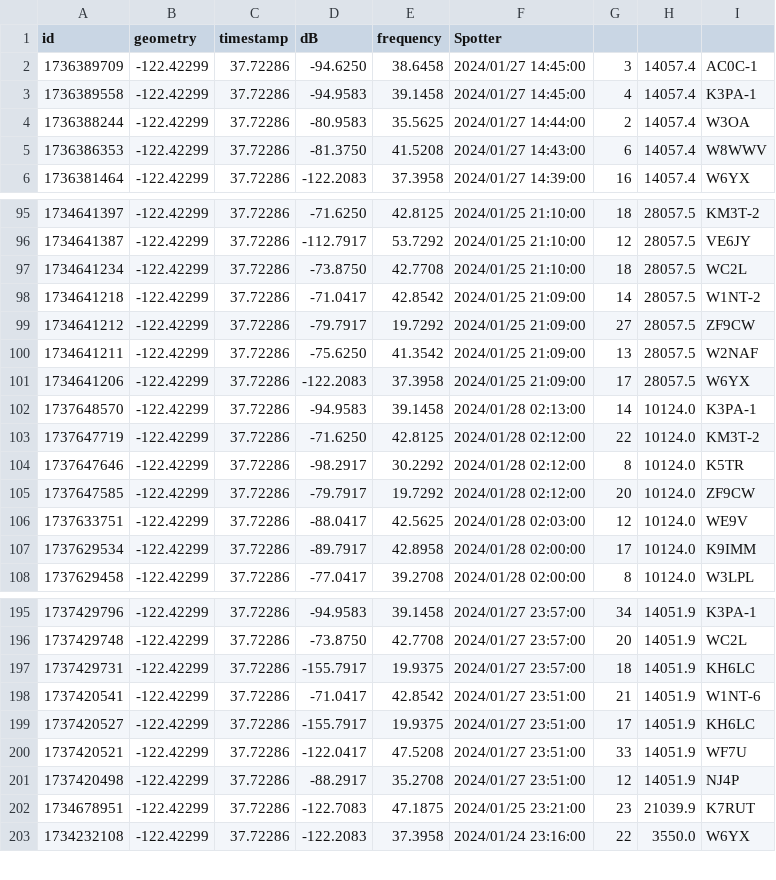
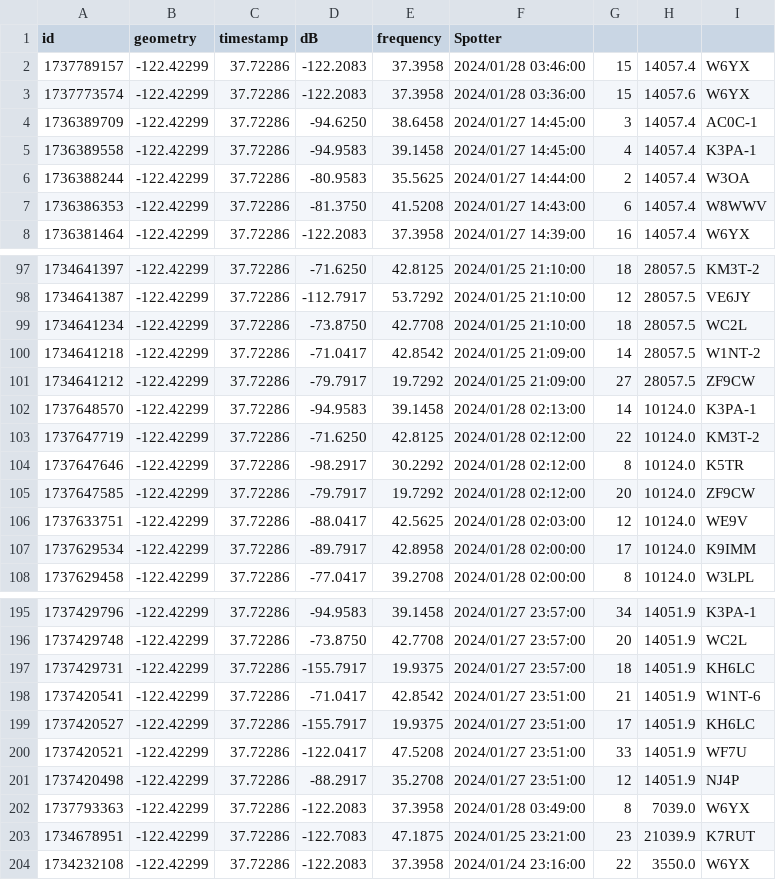
Before and after one commit to hcarter333/rm-rbn-history, a CSV file: rm_rnb_history.csv, drawn as a sheet; only a part is shown, gaps mark what is left out; removed rows and columns are numbered as before the commit, all else as after; the diff names each change by its address in the sheet, - before the commit and + after, or states it on an @@ line.

```diff
--- a/rm_rnb_history.csv
+++ b/rm_rnb_history.csv
+row 2: 1737789157 | -122.42299 | 37.72286 | -122.2083 | 37.3958 | 2024/01/28 03:46:00 | 15 | 14057.4 | W6YX
+row 3: 1737773574 | -122.42299 | 37.72286 | -122.2083 | 37.3958 | 2024/01/28 03:36:00 | 15 | 14057.6 | W6YX
-row 100: 1734641211 | -122.42299 | 37.72286 | -75.6250 | 41.3542 | 2024/01/25 21:09:00 | 13 | 28057.5 | W2NAF
-row 101: 1734641206 | -122.42299 | 37.72286 | -122.2083 | 37.3958 | 2024/01/25 21:09:00 | 17 | 28057.5 | W6YX
+row 202: 1737793363 | -122.42299 | 37.72286 | -122.2083 | 37.3958 | 2024/01/28 03:49:00 | 8 | 7039.0 | W6YX
```
Also changed, not shown: 3 other files.
